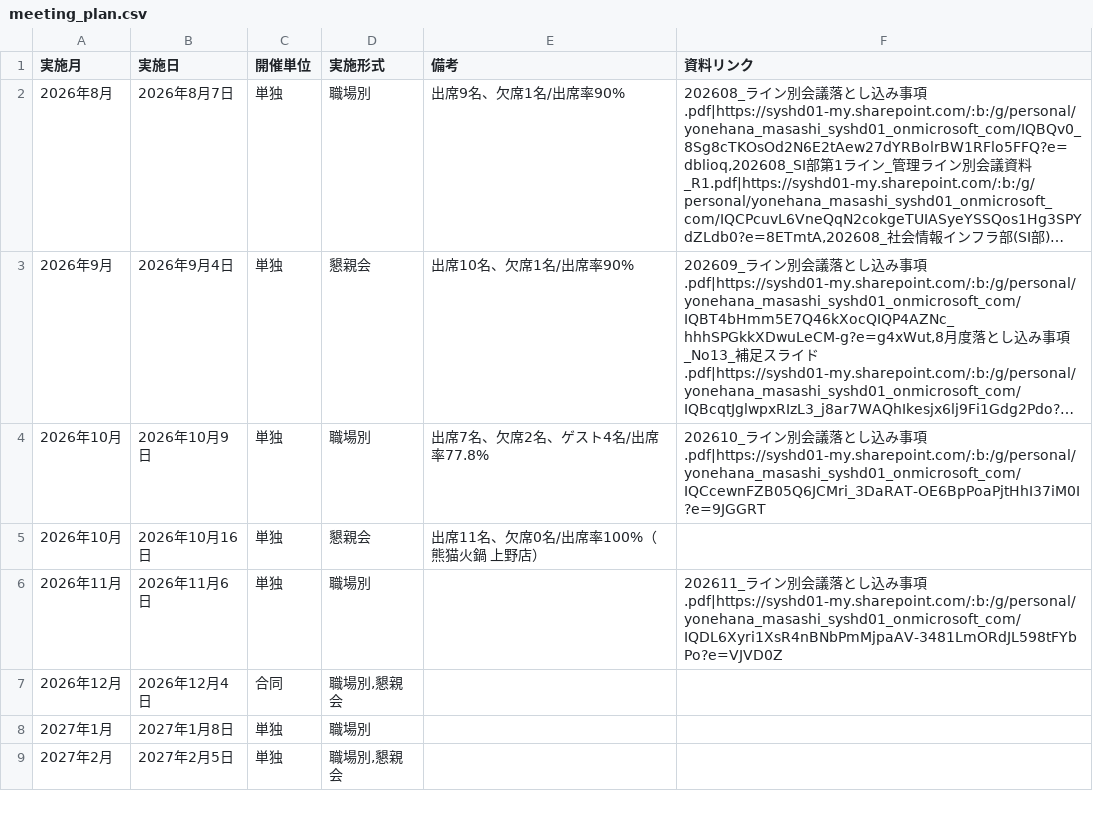
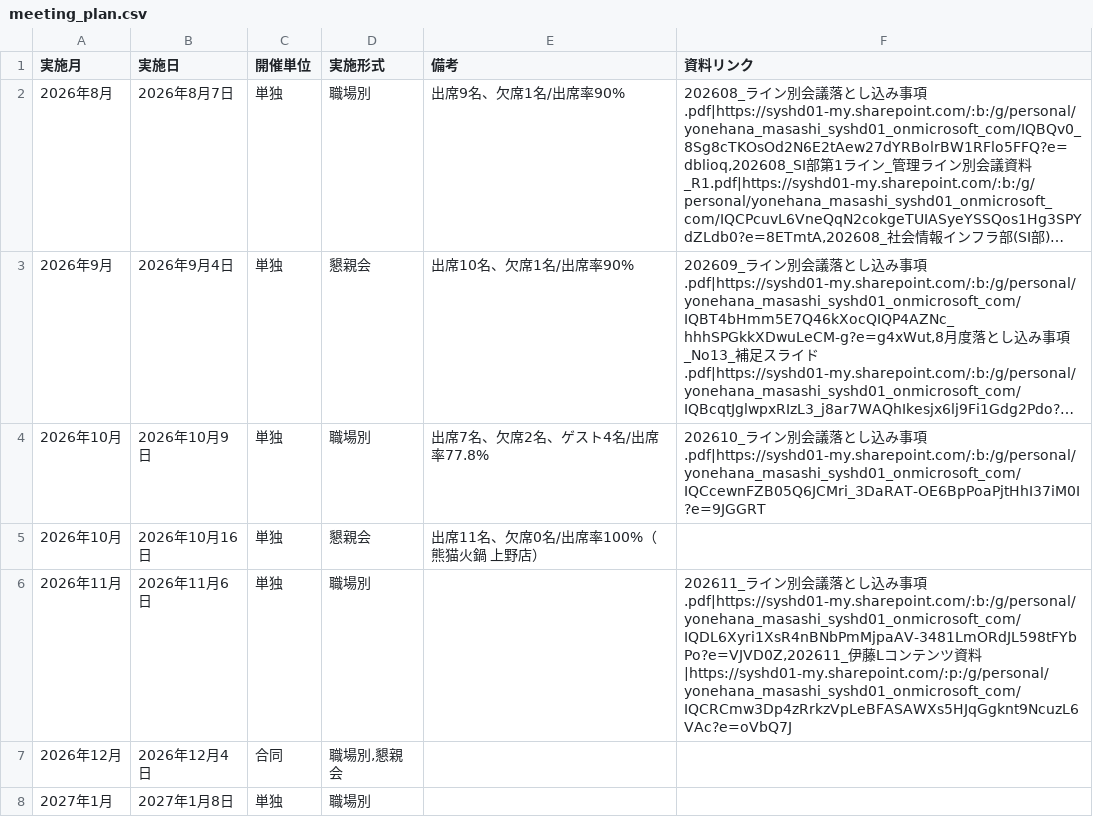
Before and after one commit to my000594/team-dashboard-fy2027, a CSV file: data/meeting_plan.csv, drawn as a sheet; only a part is shown; the shorter side is filled out with more unchanged rows; long unchanged cells end in ….

```diff
--- a/data/meeting_plan.csv
+++ b/data/meeting_plan.csv
@@ -5,3 +5,3 @@
 2026年10月,2026年10月16日,単独,懇親会,出席11名、欠席0名/出席率100%（熊猫火鍋 上野店）,
-2026年11月,2026年11月6日,単独,職場別,,202611_ライン別会議落とし込み事項.pdf|https://syshd01-my.sharepoint.com/:b:/g/personal/yonehana_masashi_syshd01_onmicrosoft_com/IQDL6Xyri1XsR4nBNbPmMjpaAV-3481LmORdJL598tFYbPo?e=VJVD0Z
+2026年11月,2026年11月6日,単独,職場別,,"202611_ライン別会議落とし込み事項.pdf|https://syshd01-my.sharepoint.com/:b:/g/personal/yonehana_masashi_syshd01_onmicrosoft_com/IQDL6Xyri1XsR4nBNbPmMjpaAV-3481LmORdJL598tFYbPo?e=VJVD0Z,202611_伊藤Lコンテンツ資料|https://syshd01-my.sharepoint.com/:p:/g/personal/yonehana_masashi_syshd01_onmicrosoft_com/IQCRCmw3Dp4zRrkzVpLeBFASAWXs5HJqGgknt9NcuzL6VAc?e=oVbQ7J"
 2026年12月,2026年12月4日,合同,"職場別,懇親会",,
```
